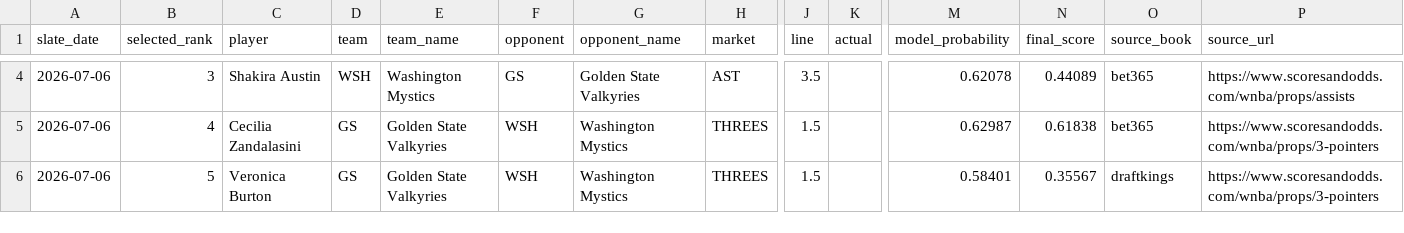
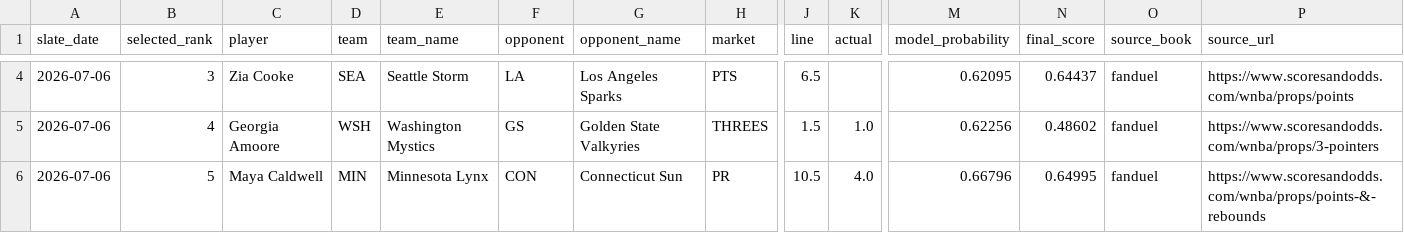
Before and after one commit to testqgw/SCP, a CSV file: wnba/output/current-settlement.csv, drawn as a sheet; only a part is shown, gaps mark what is left out; the diff covers the shown part only; the diff names each change by its address in the sheet, - before the commit and + after, or states it on an @@ line.

Commit message:
Update WNBA FanDuel live card

```diff
--- a/wnba/output/current-settlement.csv
+++ b/wnba/output/current-settlement.csv
-C4 (player): Shakira Austin
+C4 (player): Zia Cooke
-D4 (team): WSH
+D4 (team): SEA
-E4 (team_name): Washington Mystics
+E4 (team_name): Seattle Storm
-F4 (opponent): GS
+F4 (opponent): LA
-G4 (opponent_name): Golden State Valkyries
+G4 (opponent_name): Los Angeles Sparks
-H4 (market): AST
+H4 (market): PTS
-J4 (line): 3.5
+J4 (line): 6.5
-M4 (model_probability): 0.62078
+M4 (model_probability): 0.62095
-N4 (final_score): 0.44089
+N4 (final_score): 0.64437
-O4:O5 (source_book): bet365
+O4:O5 (source_book): fanduel
-P4 (source_url): https://www.scoresandodds.com/wnba/props/assists
+P4 (source_url): https://www.scoresandodds.com/wnba/props/points
-C5 (player): Cecilia Zandalasini
+C5 (player): Georgia Amoore
-D5 (team): GS
+D5 (team): WSH
-E5 (team_name): Golden State Valkyries
+E5 (team_name): Washington Mystics
-F5 (opponent): WSH
+F5 (opponent): GS
-G5 (opponent_name): Washington Mystics
+G5 (opponent_name): Golden State Valkyries
-K5 (actual): (empty)
+K5 (actual): 1.0
-M5 (model_probability): 0.62987
+M5 (model_probability): 0.62256
-N5 (final_score): 0.61838
+N5 (final_score): 0.48602
-C6 (player): Veronica Burton
+C6 (player): Maya Caldwell
-D6 (team): GS
+D6 (team): MIN
-E6 (team_name): Golden State Valkyries
+E6 (team_name): Minnesota Lynx
-F6 (opponent): WSH
+F6 (opponent): CON
-G6 (opponent_name): Washington Mystics
+G6 (opponent_name): Connecticut Sun
-H6 (market): THREES
+H6 (market): PR
-J6 (line): 1.5
+J6 (line): 10.5
-K6 (actual): (empty)
+K6 (actual): 4.0
-M6 (model_probability): 0.58401
+M6 (model_probability): 0.66796
-N6 (final_score): 0.35567
+N6 (final_score): 0.64995
-O6 (source_book): draftkings
+O6 (source_book): fanduel
-P6 (source_url): https://www.scoresandodds.com/wnba/props/3-pointers
+P6 (source_url): https://www.scoresandodds.com/wnba/props/points-&-rebounds
```
Also changed, not shown: 41 edited cells elsewhere in this file, 23 other files.
